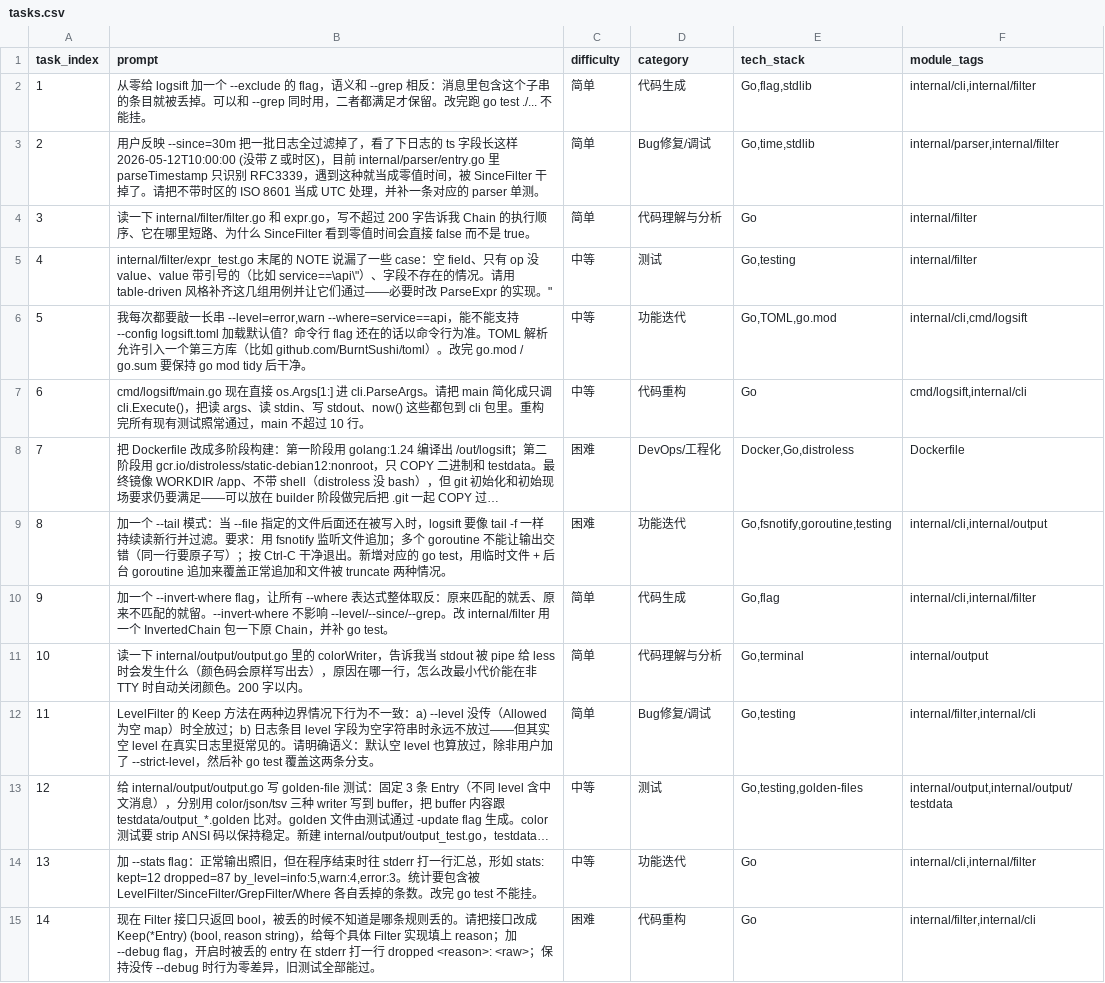
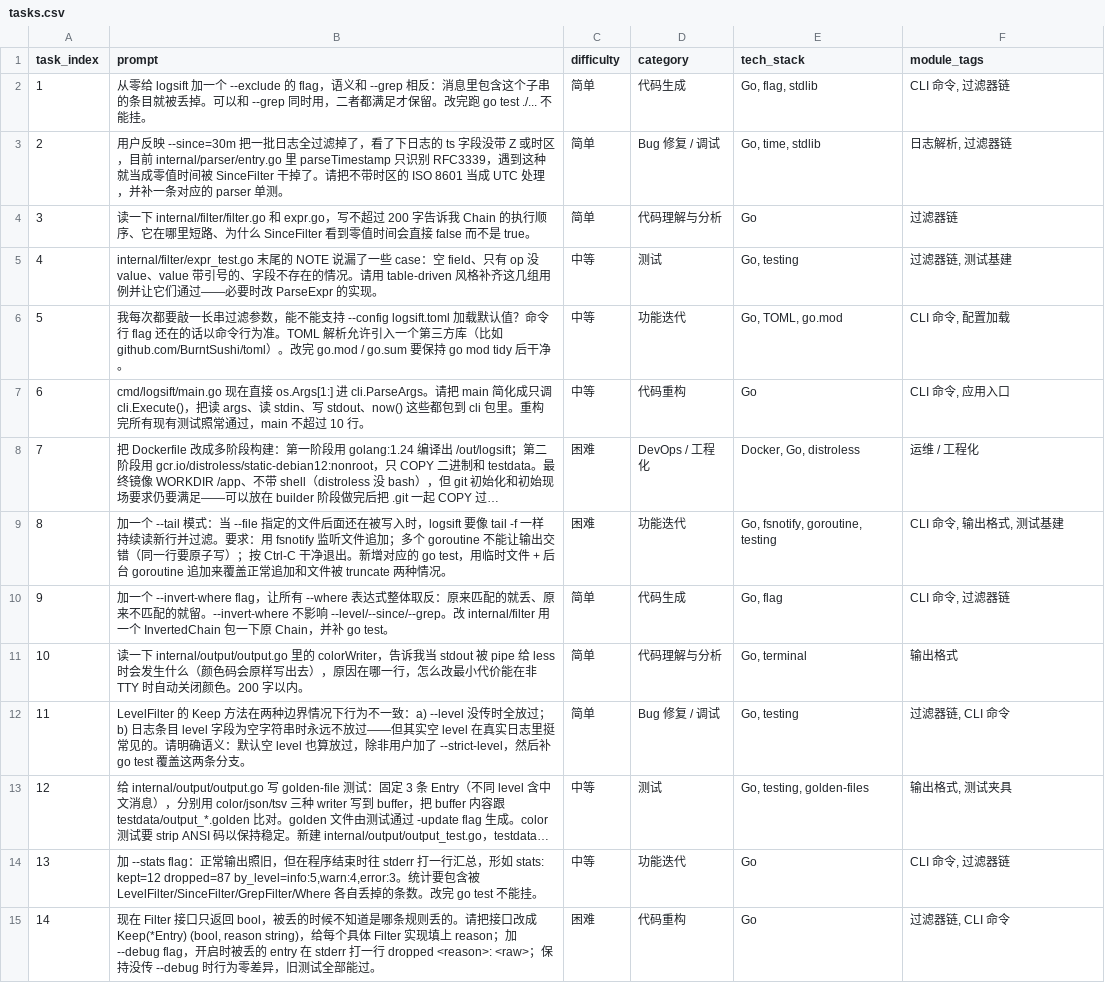
Before and after one commit to alive-worker/worker, a CSV file: submissions/logsift/tasks.csv, drawn as a sheet; only a part is shown; long unchanged cells end in …; the diff covers the shown part only; the diff names each change by its address in the sheet, - before the commit and + after, or states it on an @@ line.

```diff
--- a/submissions/logsift/tasks.csv
+++ b/submissions/logsift/tasks.csv
-E2 (tech_stack): Go,flag,stdlib
+E2 (tech_stack): Go, flag, stdlib
-F2 (module_tags): internal/cli,internal/filter
+F2 (module_tags): CLI 命令, 过滤器链
-B3 (prompt): …ts 字段长这样 2026-05-12T10:00:00 (没带 Z 或时区)，目前 internal/parser/entry.go 里 parseTimestamp 只识别 RFC3339，遇到这种就当成零值时间，被 SinceFilter 干…
+B3 (prompt): …ts 字段没带 Z 或时区，目前 internal/parser/entry.go 里 parseTimestamp 只识别 RFC3339，遇到这种就当成零值时间被 SinceFilter 干…
-D3 (category): Bug修复/调试
+D3 (category): Bug 修复 / 调试
-E3 (tech_stack): Go,time,stdlib
+E3 (tech_stack): Go, time, stdlib
-F3 (module_tags): internal/parser,internal/filter
+F3 (module_tags): 日志解析, 过滤器链
-F4 (module_tags): internal/filter
+F4 (module_tags): 过滤器链
-B5 (prompt): …带引号的（比如 service==\api\"）、字段不存在的情况。请用 table-driven 风格补齐这几组用例并让它们通过——必要时改 ParseExpr 的实现。"
+B5 (prompt): …带引号的、字段不存在的情况。请用 table-driven 风格补齐这几组用例并让它们通过——必要时改 ParseExpr 的实现。
-E5 (tech_stack): Go,testing
+E5 (tech_stack): Go, testing
-F5 (module_tags): internal/filter
+F5 (module_tags): 过滤器链, 测试基建
-B6 (prompt): …敲一长串 --level=error,warn --where=service==api，能不能…
+B6 (prompt): …敲一长串过滤参数，能不能…
-E6 (tech_stack): Go,TOML,go.mod
+E6 (tech_stack): Go, TOML, go.mod
-F6 (module_tags): internal/cli,cmd/logsift
+F6 (module_tags): CLI 命令, 配置加载
-F7 (module_tags): cmd/logsift,internal/cli
+F7 (module_tags): CLI 命令, 应用入口
-D8 (category): DevOps/工程化
+D8 (category): DevOps / 工程化
-E8 (tech_stack): Docker,Go,distroless
+E8 (tech_stack): Docker, Go, distroless
-F8 (module_tags): Dockerfile
+F8 (module_tags): 运维 / 工程化
-E9 (tech_stack): Go,fsnotify,goroutine,testing
+E9 (tech_stack): Go, fsnotify, goroutine, testing
-F9 (module_tags): internal/cli,internal/output
+F9 (module_tags): CLI 命令, 输出格式, 测试基建
-E10 (tech_stack): Go,flag
+E10 (tech_stack): Go, flag
-F10 (module_tags): internal/cli,internal/filter
+F10 (module_tags): CLI 命令, 过滤器链
-E11 (tech_stack): Go,terminal
+E11 (tech_stack): Go, terminal
-F11 (module_tags): internal/output
+F11 (module_tags): 输出格式
-B12 (prompt): …a) --level 没传（Allowed 为空 map）时全放过…
+B12 (prompt): …a) --level 没传时全放过…
-D12 (category): Bug修复/调试
+D12 (category): Bug 修复 / 调试
-E12 (tech_stack): Go,testing
+E12 (tech_stack): Go, testing
-F12 (module_tags): internal/filter,internal/cli
+F12 (module_tags): 过滤器链, CLI 命令
-E13 (tech_stack): Go,testing,golden-files
+E13 (tech_stack): Go, testing, golden-files
-F13 (module_tags): internal/output,internal/output/testdata
+F13 (module_tags): 输出格式, 测试夹具
-F14 (module_tags): internal/cli,internal/filter
+F14 (module_tags): CLI 命令, 过滤器链
-F15 (module_tags): internal/filter,internal/cli
+F15 (module_tags): 过滤器链, CLI 命令
```
Also changed, not shown: 4 edited cells elsewhere in this file, submissions/notebox/tasks.csv, 4 other files.
